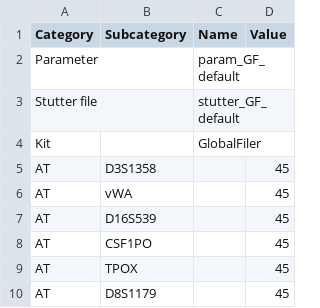
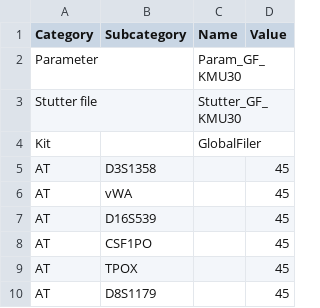
Before and after one commit to manabe0322/KongohPlus, a CSV file: inst/extdata/anameth/GF_KMU30.csv (was inst/extdata/anameth/GF_default.csv), drawn as a sheet; only a part is shown.

```diff
--- a/inst/extdata/anameth/GF_default.csv
+++ b/inst/extdata/anameth/GF_KMU30.csv
@@ -1,4 +1,4 @@
 Category,Subcategory,Name,Value
-Parameter,,param_GF_default,
-Stutter file,,stutter_GF_default,
+Parameter,,Param_GF_KMU30,
+Stutter file,,Stutter_GF_KMU30,
 Kit,,GlobalFiler,
```
Also changed, not shown: inst/extdata/kit/GlobalFiler.csv, 13 other files.
